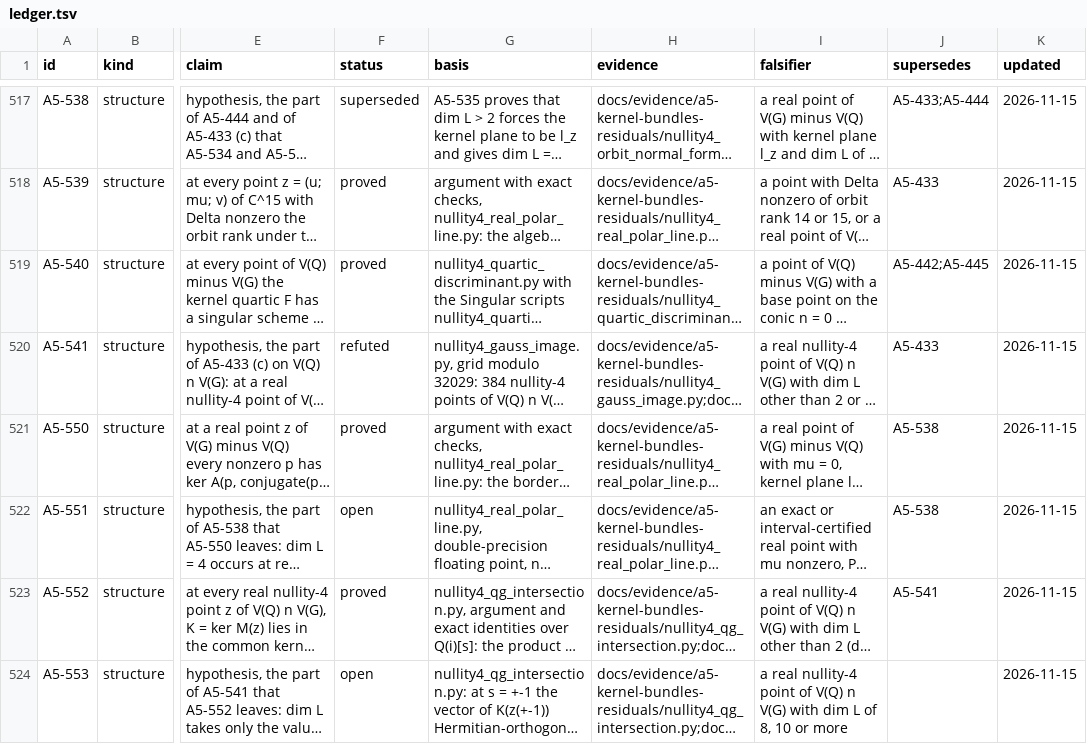
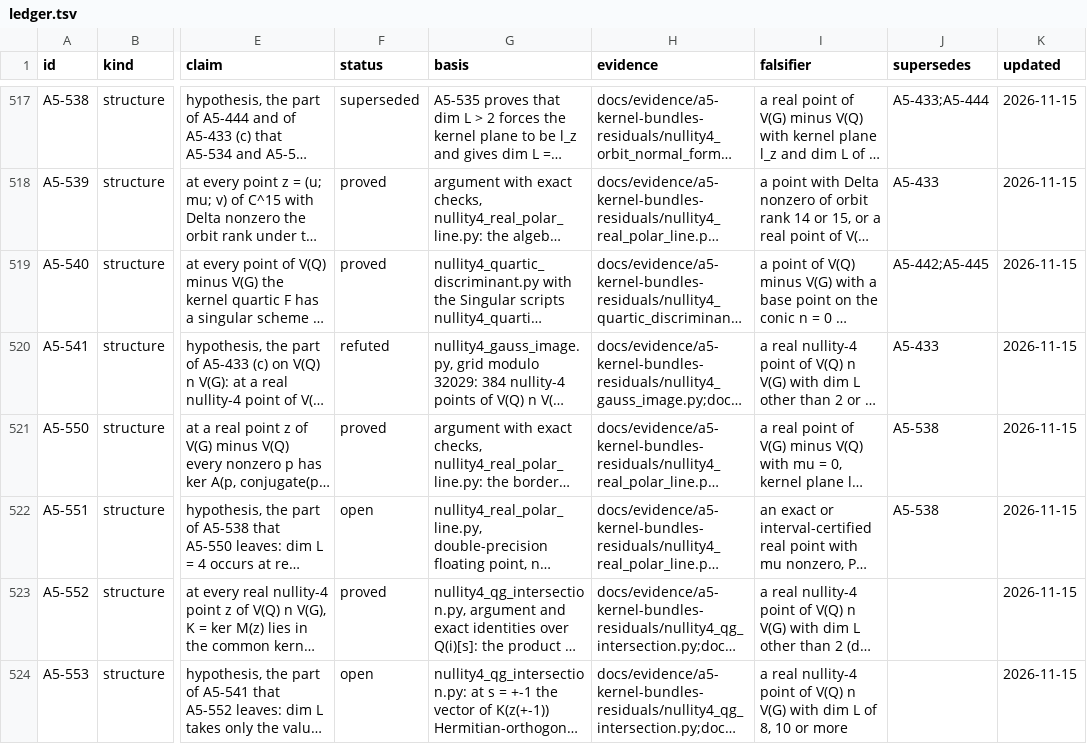
Before and after one commit to Oichkatzelesfrettschen/gororoba-quantum, a TSV file: docs/evidence/a5-exceptional-fibers/ledger.tsv, drawn as a sheet; only a part is shown, gaps mark what is left out; long unchanged cells end in …; the diff names each change by its address in the sheet, - before the commit and + after, or states it on an @@ line.

Commit message:
ledger: name no refuted row in the supersedes column of A5-552
The ledger check admits only superseded rows as supersedes targets, so
A5-541 stays refuted with A5-552 named in its basis.

```diff
--- a/docs/evidence/a5-exceptional-fibers/ledger.tsv
+++ b/docs/evidence/a5-exceptional-fibers/ledger.tsv
-J523 (supersedes): A5-541
+J523 (supersedes): (empty)
```
